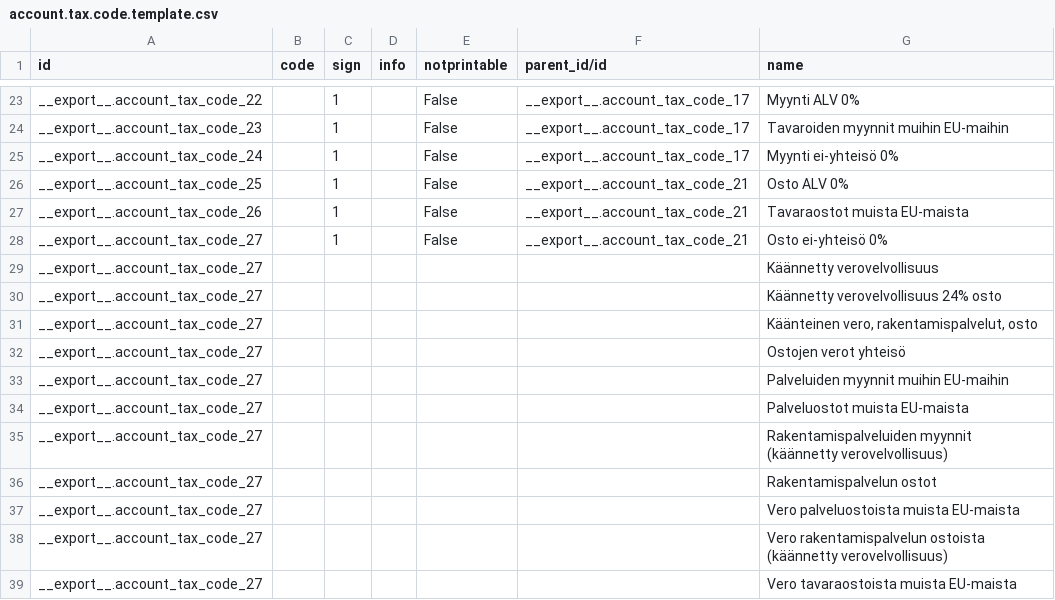
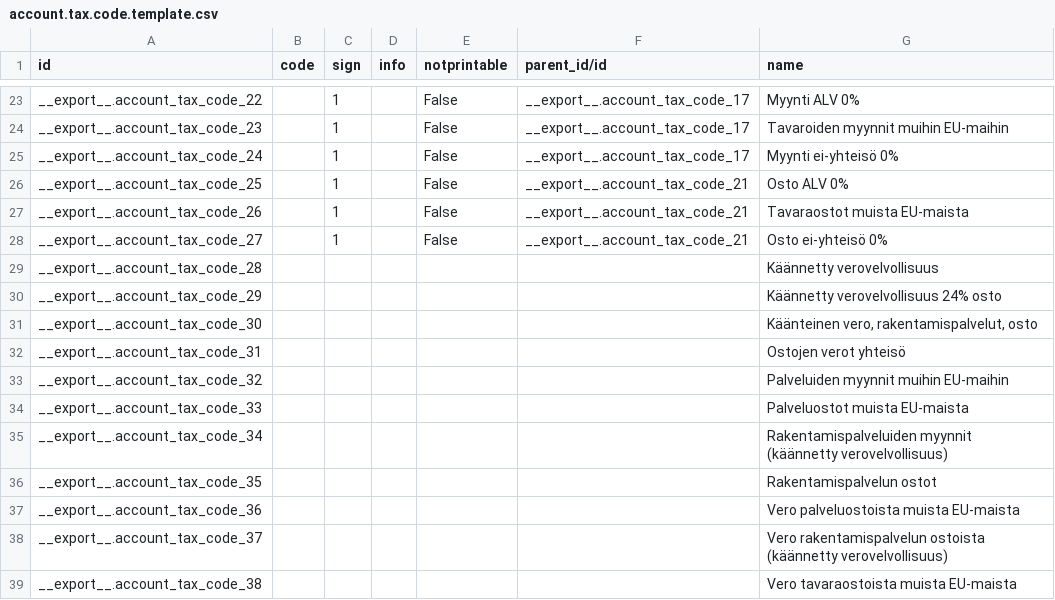
Before and after one commit to OCA/l10n-finland, a CSV file: data/account.tax.code.template.csv, drawn as a sheet; only a part is shown, gaps mark what is left out.

Commit message:
Fix tax cod numbering

```diff
--- a/data/account.tax.code.template.csv
+++ b/data/account.tax.code.template.csv
@@ -28,12 +28,12 @@
 "__export__.account_tax_code_27",,1,,"False","__export__.account_tax_code_21","Osto ei-yhteisö 0%"
-"__export__.account_tax_code_27",,,,,,"Käännetty verovelvollisuus"
-"__export__.account_tax_code_27",,,,,,"Käännetty verovelvollisuus 24% osto"
-"__export__.account_tax_code_27",,,,,,"Käänteinen vero, rakentamispalvelut, osto"
-"__export__.account_tax_code_27",,,,,,"Ostojen verot yhteisö"
-"__export__.account_tax_code_27",,,,,,"Palveluiden myynnit muihin EU-maihin"
-"__export__.account_tax_code_27",,,,,,"Palveluostot muista EU-maista"
-"__export__.account_tax_code_27",,,,,,"Rakentamispalveluiden myynnit (käännetty verovelvollisuus)"
-"__export__.account_tax_code_27",,,,,,"Rakentamispalvelun ostot"
-"__export__.account_tax_code_27",,,,,,"Vero palveluostoista muista EU-maista"
-"__export__.account_tax_code_27",,,,,,"Vero rakentamispalvelun ostoista (käännetty verovelvollisuus)"
-"__export__.account_tax_code_27",,,,,,"Vero tavaraostoista muista EU-maista"
+"__export__.account_tax_code_28",,,,,,"Käännetty verovelvollisuus"
+"__export__.account_tax_code_29",,,,,,"Käännetty verovelvollisuus 24% osto"
+"__export__.account_tax_code_30",,,,,,"Käänteinen vero, rakentamispalvelut, osto"
+"__export__.account_tax_code_31",,,,,,"Ostojen verot yhteisö"
+"__export__.account_tax_code_32",,,,,,"Palveluiden myynnit muihin EU-maihin"
+"__export__.account_tax_code_33",,,,,,"Palveluostot muista EU-maista"
+"__export__.account_tax_code_34",,,,,,"Rakentamispalveluiden myynnit (käännetty verovelvollisuus)"
+"__export__.account_tax_code_35",,,,,,"Rakentamispalvelun ostot"
+"__export__.account_tax_code_36",,,,,,"Vero palveluostoista muista EU-maista"
+"__export__.account_tax_code_37",,,,,,"Vero rakentamispalvelun ostoista (käännetty verovelvollisuus)"
+"__export__.account_tax_code_38",,,,,,"Vero tavaraostoista muista EU-maista"
```
